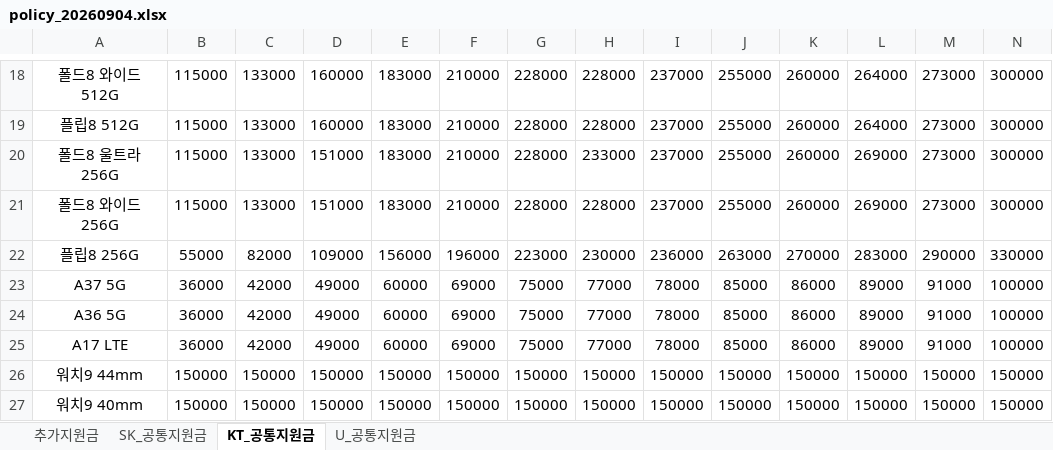
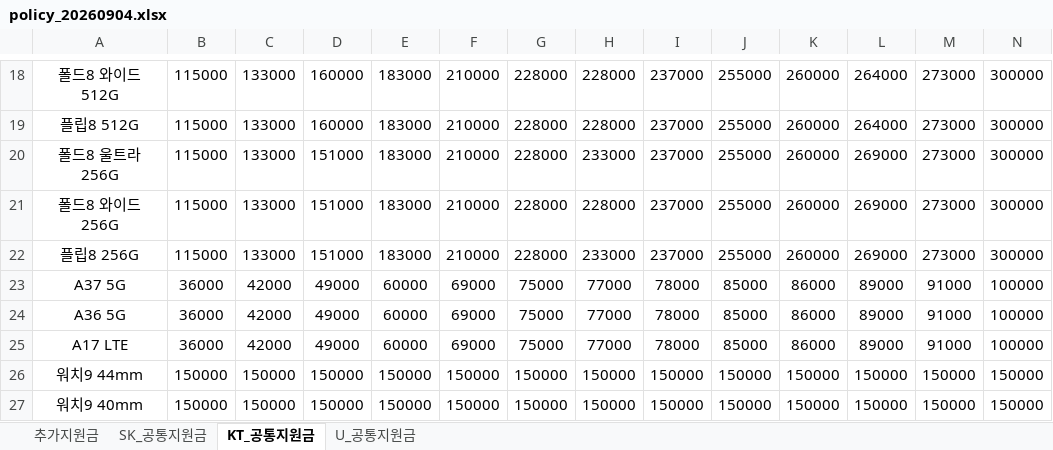
Before and after one commit to EomTaeWoong/-, an Excel workbook: policy_20260904.xlsx, sheet KT_공통지원금, drawn as a sheet; only a part is shown, gaps mark what is left out; values as stored, in another font and other column widths than the file's, no borders; removed rows and columns are numbered as before the commit, all else as after; rows hold the shown columns only; the diff names each change by its address in the sheet, - before the commit and + after, or states it on an @@ line.

Commit message:
Add files via upload

```diff
--- a/policy_20260904.xlsx (sheet KT_공통지원금)
+++ b/policy_20260904.xlsx (sheet KT_공통지원금)
-row 22: 플립8 256G | 55000 | 82000 | 109000 | 156000 | 196000 | 223000 | 230000 | 236000 | 263000 | 270000 | 283000 | 290000 | 330000
+row 22: 플립8 256G | 115000 | 133000 | 151000 | 183000 | 210000 | 228000 | 233000 | 237000 | 255000 | 260000 | 269000 | 273000 | 300000
```
